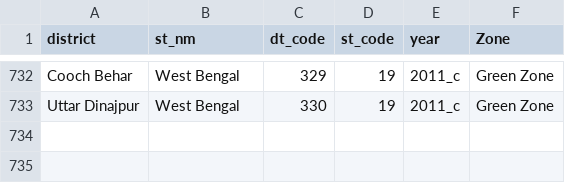
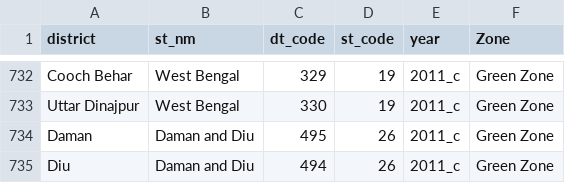
Before and after one commit to Data-Analytics/data-analytics.github.io, a CSV file: Covid_Zone/combined_data.csv, drawn as a sheet; only a part is shown, gaps mark what is left out; the diff names each change by its address in the sheet, - before the commit and + after, or states it on an @@ line.

```diff
--- a/Covid_Zone/combined_data.csv
+++ b/Covid_Zone/combined_data.csv
+row 734: Daman | Daman and Diu | 495 | 26 | 2011_c | Green Zone
+row 735: Diu | Daman and Diu | 494 | 26 | 2011_c | Green Zone
```
Also changed, not shown: Covid_Zone/state_mapper.csv, 2 other files.
